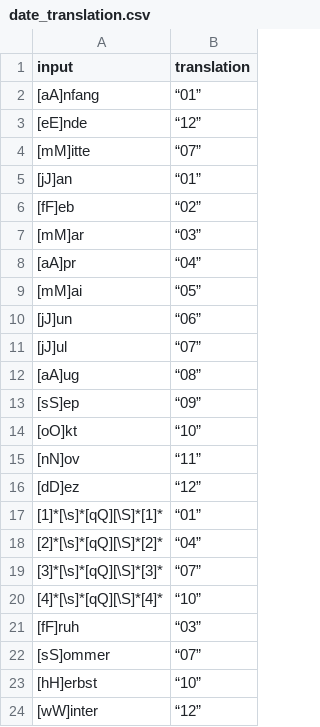
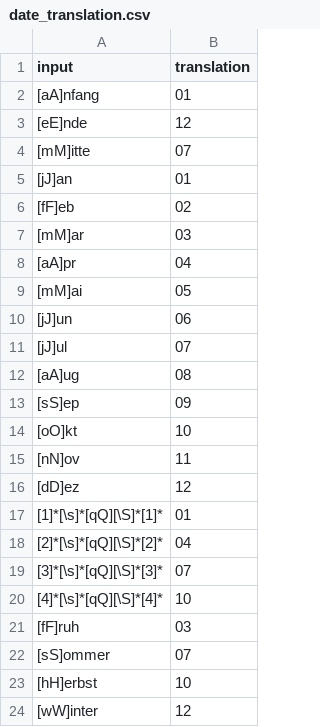
Before and after one commit to linus3003/AI-Talents, a CSV file: date_translation.csv, drawn as a sheet.

Commit message:
Add files via upload

```diff
--- a/date_translation.csv
+++ b/date_translation.csv
@@ -1,24 +1,24 @@
 input,translation
-[aA]nfang,“01”
-[eE]nde,“12”
-[mM]itte,“07”
-[jJ]an,“01”
-[fF]eb,“02”
-[mM]ar,“03”
-[aA]pr,“04”
-[mM]ai,“05”
-[jJ]un,“06”
-[jJ]ul,“07”
-[aA]ug,“08”
-[sS]ep,“09”
-[oO]kt,“10”
-[nN]ov,“11”
-[dD]ez,“12”
-[1]*[\s]*[qQ][\S]*[1]*,“01”
-[2]*[\s]*[qQ][\S]*[2]*,“04”
-[3]*[\s]*[qQ][\S]*[3]*,“07”
-[4]*[\s]*[qQ][\S]*[4]*,“10”
-[fF]ruh,“03”
-[sS]ommer,“07”
-[hH]erbst,“10”
-[wW]inter,“12”
+[aA]nfang,01
+[eE]nde,12
+[mM]itte,07
+[jJ]an,01
+[fF]eb,02
+[mM]ar,03
+[aA]pr,04
+[mM]ai,05
+[jJ]un,06
+[jJ]ul,07
+[aA]ug,08
+[sS]ep,09
+[oO]kt,10
+[nN]ov,11
+[dD]ez,12
+[1]*[\s]*[qQ][\S]*[1]*,01
+[2]*[\s]*[qQ][\S]*[2]*,04
+[3]*[\s]*[qQ][\S]*[3]*,07
+[4]*[\s]*[qQ][\S]*[4]*,10
+[fF]ruh,03
+[sS]ommer,07
+[hH]erbst,10
+[wW]inter,12
```
